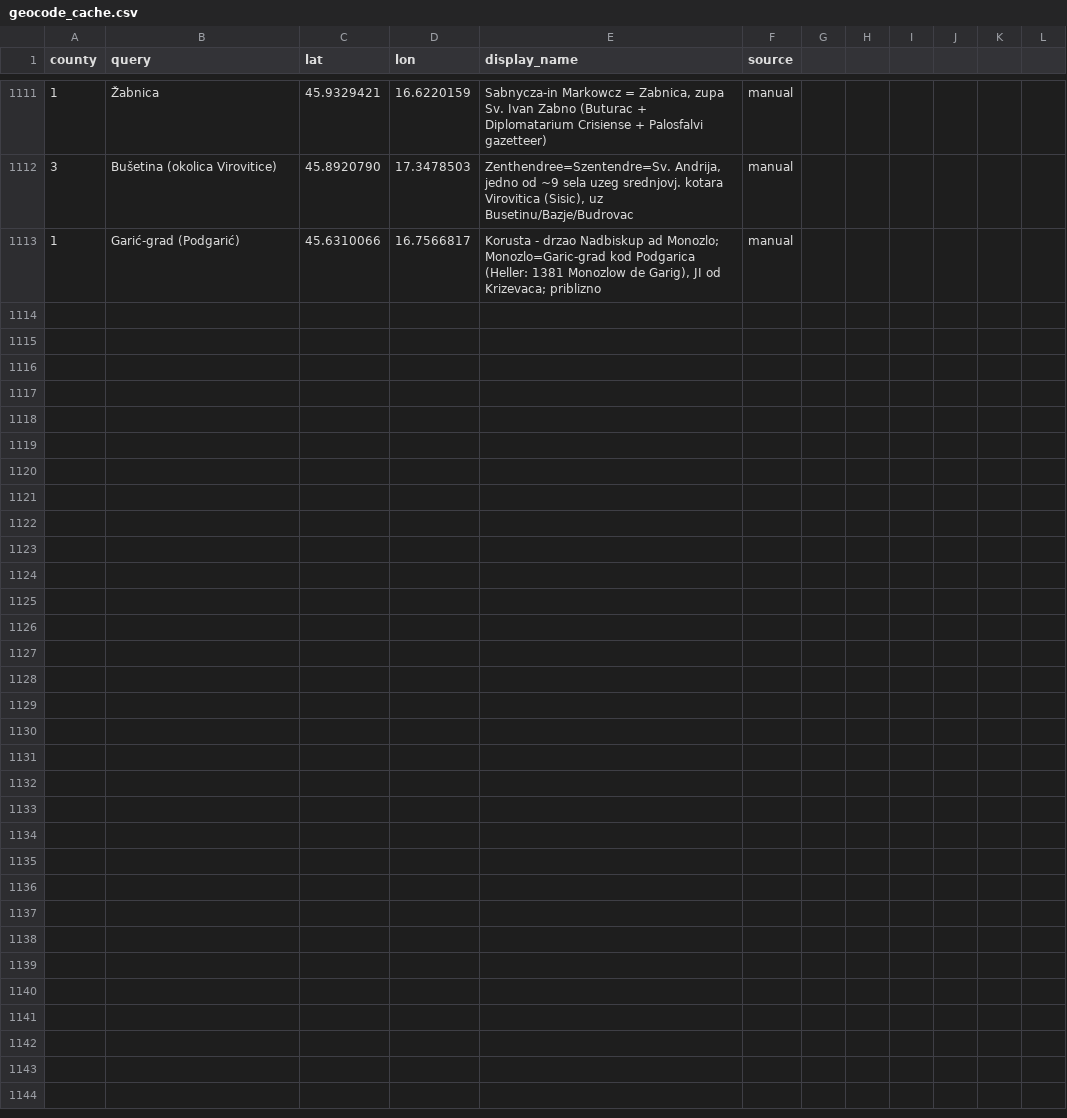
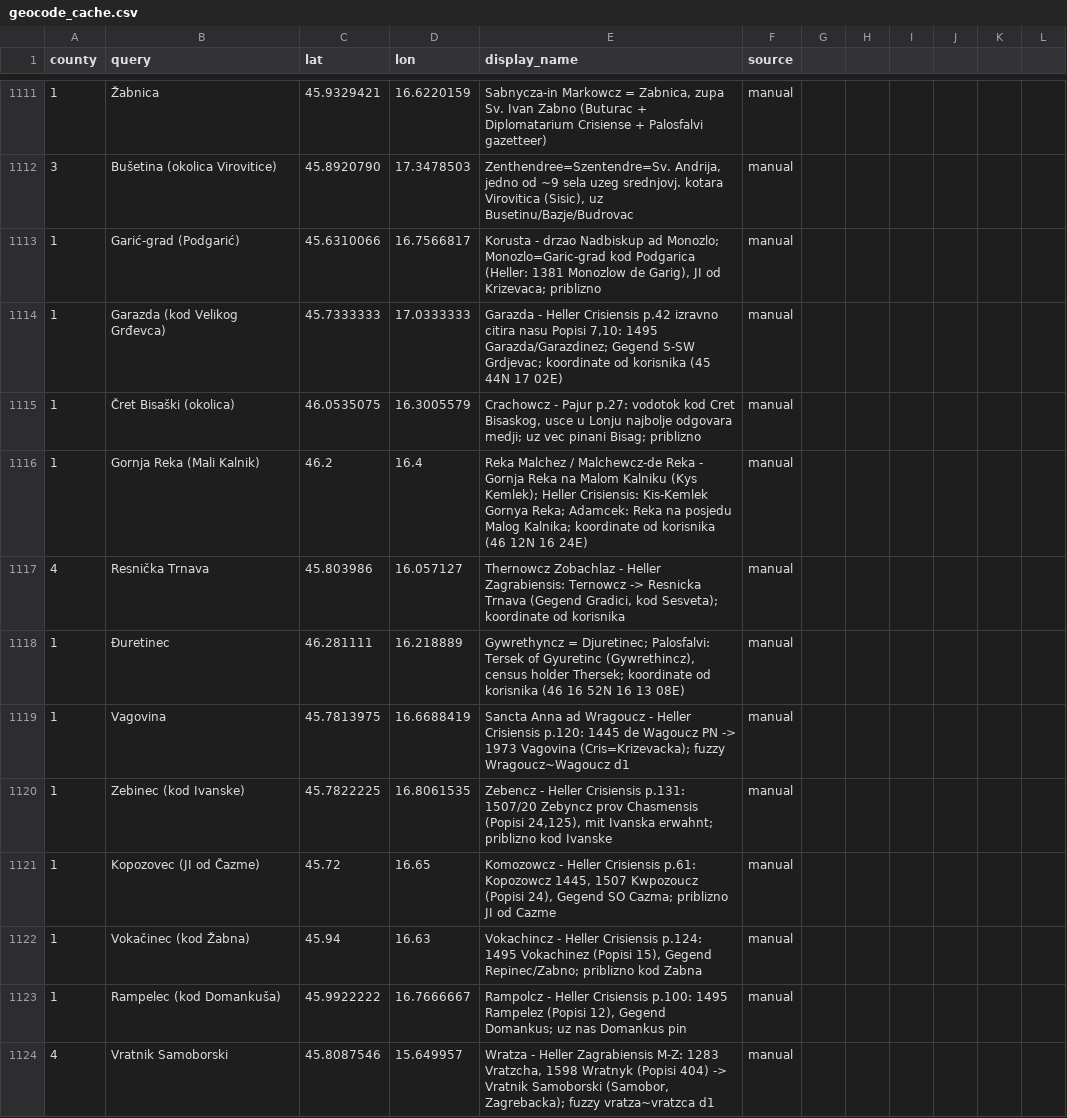
Before and after one commit to tombali/populus-early-modern-croatia, a CSV file: data/manual/geocode_cache.csv, drawn as a sheet; only a part is shown, gaps mark what is left out.

```diff
--- a/data/manual/geocode_cache.csv
+++ b/data/manual/geocode_cache.csv
@@ -1113 +1113,12 @@ county,query,lat,lon,display_name,source
 1,Garić-grad (Podgarić),45.6310066,16.7566817,"Korusta - drzao Nadbiskup ad Monozlo; Monozlo=Garic-grad kod Podgarica (Heller: 1381 Monozlow de Garig), JI od Krizevaca; priblizno",manual
+1,Garazda (kod Velikog Grđevca),45.7333333,17.0333333,"Garazda - Heller Crisiensis p.42 izravno citira nasu Popisi 7,10: 1495 Garazda/Garazdinez; Gegend S-SW Grdjevac; koordinate od korisnika (45 44N 17 02E)",manual
+1,Čret Bisaški (okolica),46.0535075,16.3005579,"Crachowcz - Pajur p.27: vodotok kod Cret Bisaskog, usce u Lonju najbolje odgovara medji; uz vec pinani Bisag; priblizno",manual
+1,Gornja Reka (Mali Kalnik),46.2,16.4,Reka Malchez / Malchewcz-de Reka - Gornja Reka na Malom Kalniku (Kys Kemlek); Heller Crisiensis: Kis-Kemlek Gornya Reka; Adamcek: Reka na posjedu Malog Kalnika; koordinate od korisnika (46 12N 16 24E),manual
+4,Resnička Trnava,45.803986,16.057127,"Thernowcz Zobachlaz - Heller Zagrabiensis: Ternowcz -> Resnicka Trnava (Gegend Gradici, kod Sesveta); koordinate od korisnika",manual
+1,Đuretinec,46.281111,16.218889,"Gywrethyncz = Djuretinec; Palosfalvi: Tersek of Gyuretinc (Gywrethincz), census holder Thersek; koordinate od korisnika (46 16 52N 16 13 08E)",manual
+1,Vagovina,45.7813975,16.6688419,Sancta Anna ad Wragoucz - Heller Crisiensis p.120: 1445 de Wagoucz PN -> 1973 Vagovina (Cris=Krizevacka); fuzzy Wragoucz~Wagoucz d1,manual
+1,Zebinec (kod Ivanske),45.7822225,16.8061535,"Zebencz - Heller Crisiensis p.131: 1507/20 Zebyncz prov Chasmensis (Popisi 24,125), mit Ivanska erwahnt; priblizno kod Ivanske",manual
+1,Kopozovec (JI od Čazme),45.72,16.65,"Komozowcz - Heller Crisiensis p.61: Kopozowcz 1445, 1507 Kwpozoucz (Popisi 24), Gegend SO Cazma; priblizno JI od Cazme",manual
+1,Vokačinec (kod Žabna),45.94,16.63,"Vokachincz - Heller Crisiensis p.124: 1495 Vokachinez (Popisi 15), Gegend Repinec/Zabno; priblizno kod Zabna",manual
+1,Rampelec (kod Domankuša),45.9922222,16.7666667,"Rampolcz - Heller Crisiensis p.100: 1495 Rampelez (Popisi 12), Gegend Domankus; uz nas Domankus pin",manual
+4,Vratnik Samoborski,45.8087546,15.649957,"Wratza - Heller Zagrabiensis M-Z: 1283 Vratzcha, 1598 Wratnyk (Popisi 404) -> Vratnik Samoborski (Samobor, Zagrebacka); fuzzy vratza~vratzca d1",manual
```
Also changed, not shown: data/clean/place_authority.csv, data/clean/place_crosswalk.csv, 6 other files.
